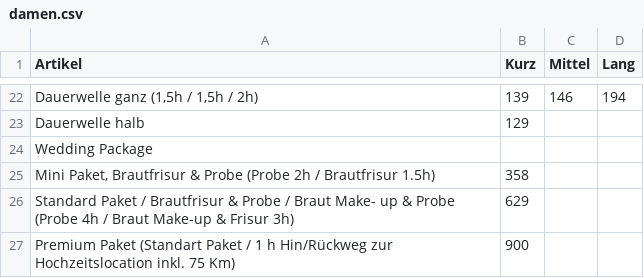
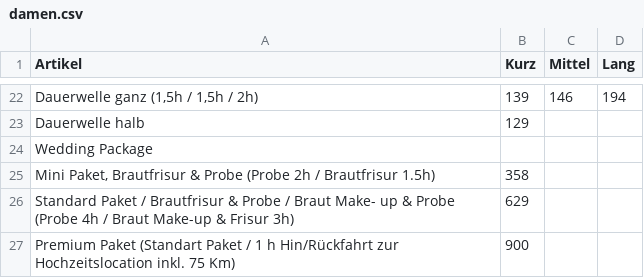
Before and after one commit to Sonjas-Haarstyle/www.sonjas-haarstyle.ch, a CSV file: data/csv/damen.csv, drawn as a sheet; only a part is shown, gaps mark what is left out.

Commit message:
Update damen.csv

```diff
--- a/data/csv/damen.csv
+++ b/data/csv/damen.csv
@@ -26,2 +26,2 @@ Wedding Package,,,
 Standard Paket / Brautfrisur & Probe / Braut Make- up & Probe (Probe 4h / Braut Make-up & Frisur 3h),629,,
-Premium Paket (Standart Paket / 1 h Hin/Rückweg zur Hochzeitslocation inkl. 75 Km),900,,
+Premium Paket (Standart Paket / 1 h Hin/Rückfahrt zur Hochzeitslocation inkl. 75 Km),900,,
```
